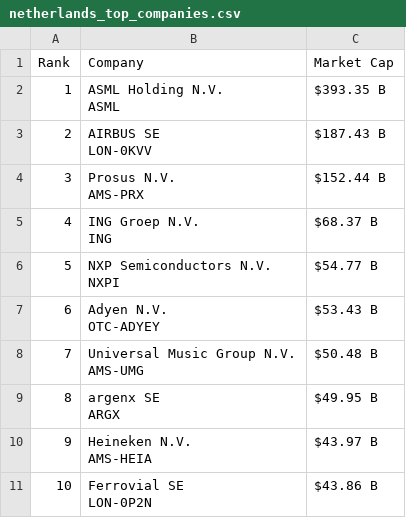
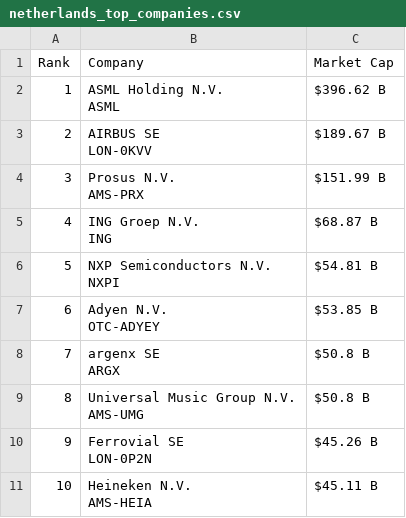
Before and after one commit to ayeeff/marketcap, a CSV file: data/netherlands_top_companies.csv, drawn as a sheet.

```diff
--- a/data/netherlands_top_companies.csv
+++ b/data/netherlands_top_companies.csv
@@ -1,21 +1,21 @@
 Rank,Company,Market Cap
-1,"ASML Holding N.V.
-ASML",$393.35 B
-2,"AIRBUS SE
-LON-0KVV",$187.43 B
-3,"Prosus N.V.
-AMS-PRX",$152.44 B
-4,"ING Groep N.V.
-ING",$68.37 B
-5,"NXP Semiconductors N.V.
-NXPI",$54.77 B
-6,"Adyen N.V.
-OTC-ADYEY",$53.43 B
-7,"Universal Music Group N.V.
-AMS-UMG",$50.48 B
-8,"argenx SE
-ARGX",$49.95 B
-9,"Heineken N.V.
-AMS-HEIA",$43.97 B
-10,"Ferrovial SE
-LON-0P2N",$43.86 B
+1,"ASML Holding N.V.
+ASML",$396.62 B
+2,"AIRBUS SE
+LON-0KVV",$189.67 B
+3,"Prosus N.V.
+AMS-PRX",$151.99 B
+4,"ING Groep N.V.
+ING",$68.87 B
+5,"NXP Semiconductors N.V.
+NXPI",$54.81 B
+6,"Adyen N.V.
+OTC-ADYEY",$53.85 B
+7,"argenx SE
+ARGX",$50.8 B
+8,"Universal Music Group N.V.
+AMS-UMG",$50.8 B
+9,"Ferrovial SE
+LON-0P2N",$45.26 B
+10,"Heineken N.V.
+AMS-HEIA",$45.11 B
```
